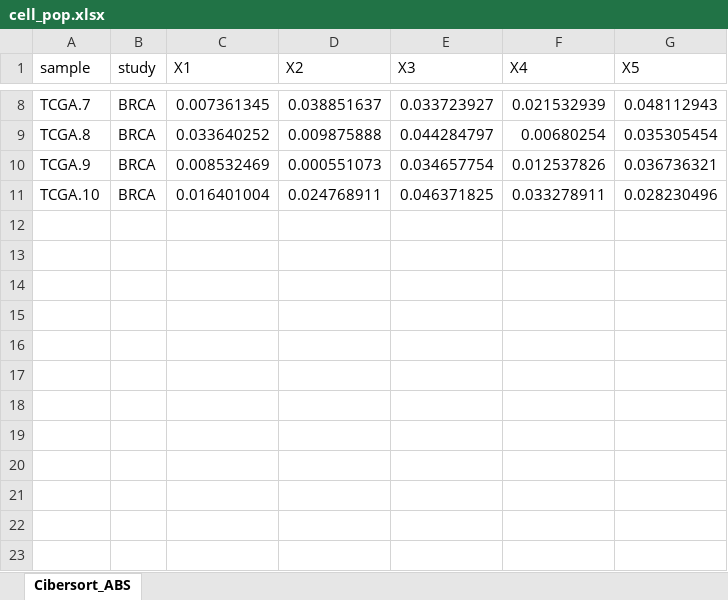
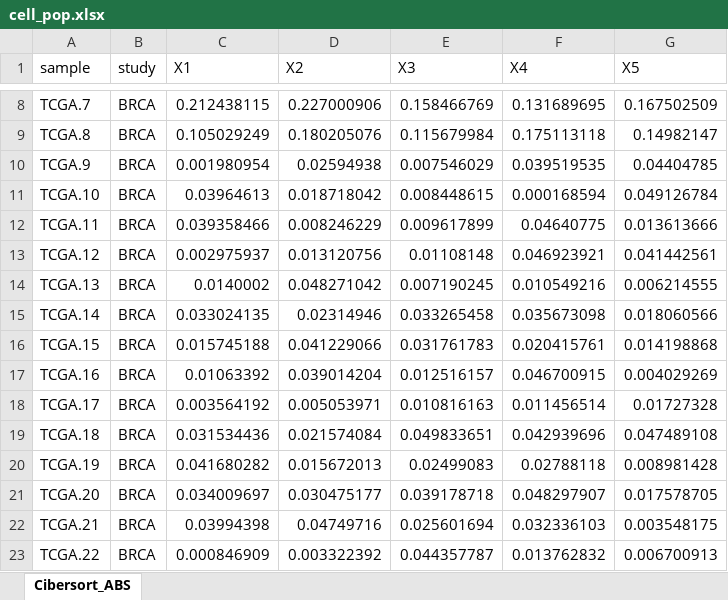
Before and after one commit to ecamenen/tcgaViz, an Excel workbook: inst/extdata/cell_pop.xlsx, sheet Cibersort_ABS, drawn as a sheet; only a part is shown, gaps mark what is left out; values as stored, in another font and other column widths than the file's, no borders; the diff covers the shown part only; the diff names each change by its address in the sheet, - before the commit and + after, or states it on an @@ line.

```diff
--- a/inst/extdata/cell_pop.xlsx (sheet Cibersort_ABS)
+++ b/inst/extdata/cell_pop.xlsx (sheet Cibersort_ABS)
-C8 (X1): 0.007361345
+C8 (X1): 0.212438115
-D8 (X2): 0.038851637
+D8 (X2): 0.227000906
-E8 (X3): 0.033723927
+E8 (X3): 0.158466769
-F8 (X4): 0.021532939
+F8 (X4): 0.131689695
-G8 (X5): 0.048112943
+G8 (X5): 0.167502509
-C9 (X1): 0.033640252
+C9 (X1): 0.105029249
-D9 (X2): 0.009875888
+D9 (X2): 0.180205076
-E9 (X3): 0.044284797
+E9 (X3): 0.115679984
-F9 (X4): 0.00680254
+F9 (X4): 0.175113118
-G9 (X5): 0.035305454
+G9 (X5): 0.14982147
-C10 (X1): 0.008532469
+C10 (X1): 0.001980954
-D10 (X2): 0.000551073
+D10 (X2): 0.02594938
-E10 (X3): 0.034657754
+E10 (X3): 0.007546029
-F10 (X4): 0.012537826
+F10 (X4): 0.039519535
-G10 (X5): 0.036736321
+G10 (X5): 0.04404785
-C11 (X1): 0.016401004
+C11 (X1): 0.03964613
-D11 (X2): 0.024768911
+D11 (X2): 0.018718042
-E11 (X3): 0.046371825
+E11 (X3): 0.008448615
-F11 (X4): 0.033278911
+F11 (X4): 0.000168594
-G11 (X5): 0.028230496
+G11 (X5): 0.049126784
+row 12: TCGA.11 | BRCA | 0.039358466 | 0.008246229 | 0.009617899 | 0.04640775 | 0.013613666
+row 13: TCGA.12 | BRCA | 0.002975937 | 0.013120756 | 0.01108148 | 0.046923921 | 0.041442561
+row 14: TCGA.13 | BRCA | 0.0140002 | 0.048271042 | 0.007190245 | 0.010549216 | 0.006214555
+row 15: TCGA.14 | BRCA | 0.033024135 | 0.02314946 | 0.033265458 | 0.035673098 | 0.018060566
+row 16: TCGA.15 | BRCA | 0.015745188 | 0.041229066 | 0.031761783 | 0.020415761 | 0.014198868
+row 17: TCGA.16 | BRCA | 0.01063392 | 0.039014204 | 0.012516157 | 0.046700915 | 0.004029269
+row 18: TCGA.17 | BRCA | 0.003564192 | 0.005053971 | 0.010816163 | 0.011456514 | 0.01727328
+row 19: TCGA.18 | BRCA | 0.031534436 | 0.021574084 | 0.049833651 | 0.042939696 | 0.047489108
+row 20: TCGA.19 | BRCA | 0.041680282 | 0.015672013 | 0.02499083 | 0.02788118 | 0.008981428
+row 21: TCGA.20 | BRCA | 0.034009697 | 0.030475177 | 0.039178718 | 0.048297907 | 0.017578705
+row 22: TCGA.21 | BRCA | 0.03994398 | 0.04749716 | 0.025601694 | 0.032336103 | 0.003548175
+row 23: TCGA.22 | BRCA | 0.000846909 | 0.003322392 | 0.044357787 | 0.013762832 | 0.006700913
```
Also changed, not shown: 8 added rows and 30 edited cells elsewhere in this sheet, 6 other files.
